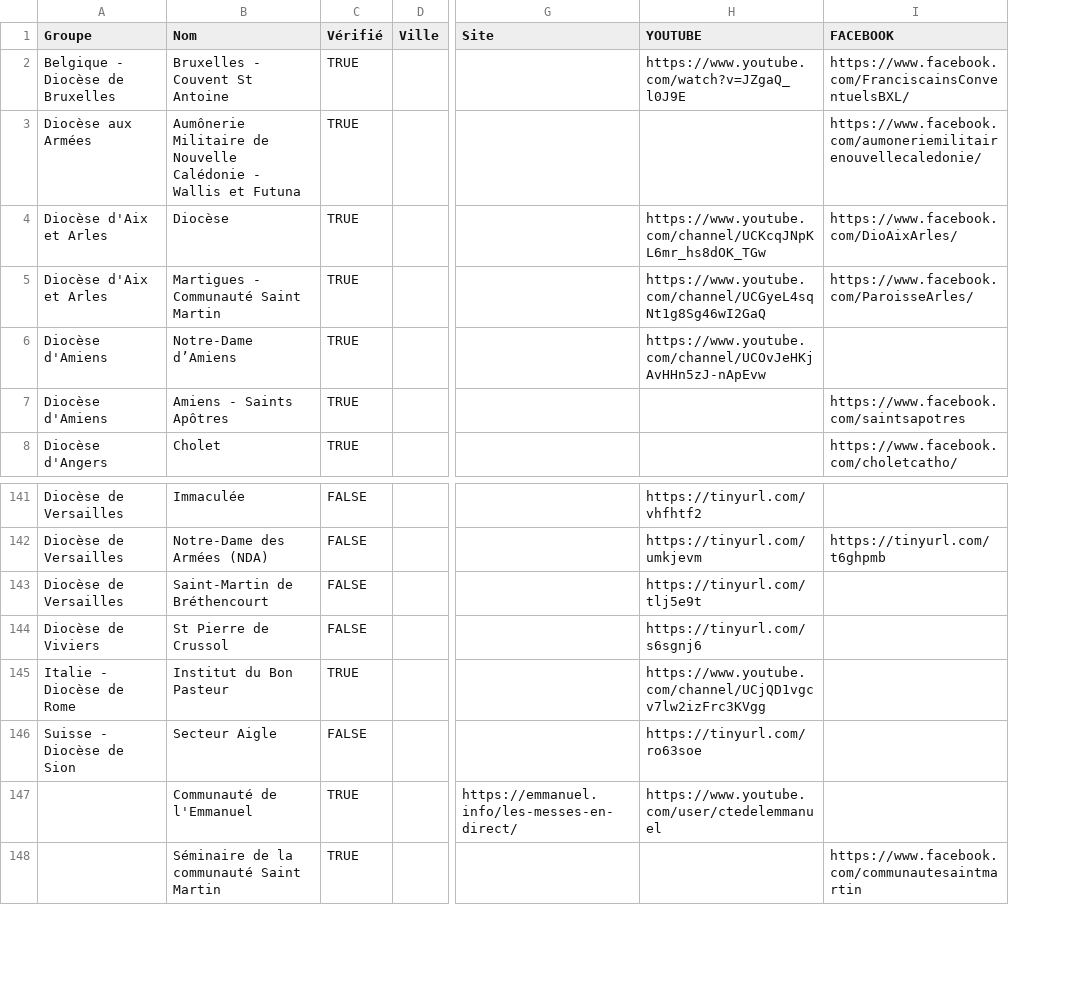
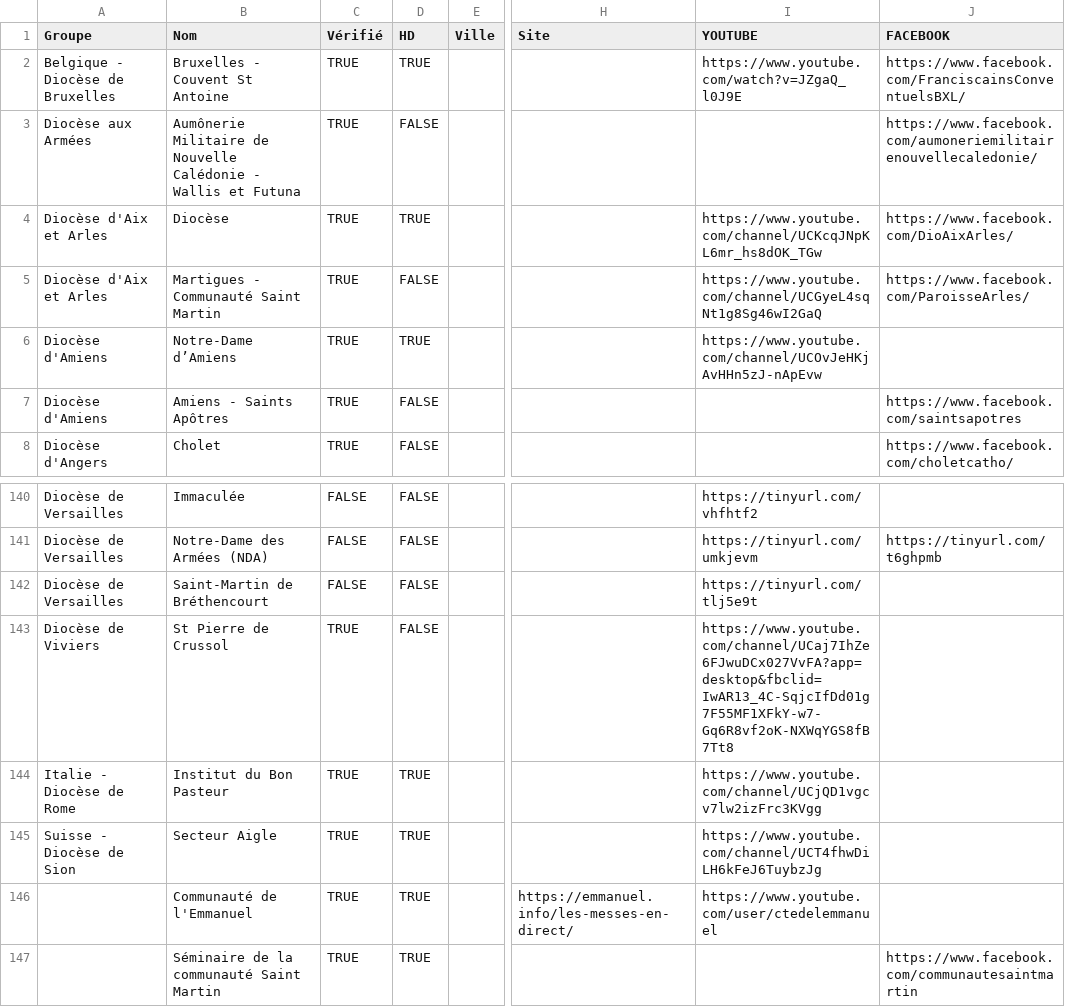
Before and after one commit to chretiens-en-confinement/website, a CSV file: src/data/messes-en-direct.csv, drawn as a sheet; only a part is shown, gaps mark what is left out; addresses are those after the commit; the diff covers the shown part only; the diff names each change by its address in the sheet, - before the commit and + after, or states it on an @@ line.

```diff
--- a/src/data/messes-en-direct.csv
+++ b/src/data/messes-en-direct.csv
+column D (HD), rows 2-8: TRUE | FALSE | TRUE | FALSE | TRUE | FALSE | FALSE; rows 140-147: FALSE | FALSE | FALSE | FALSE | TRUE | TRUE | TRUE | TRUE
-C143 (Vérifié): FALSE
+C143 (Vérifié): TRUE
-I143 (YOUTUBE): https://tinyurl.com/s6sgnj6
+I143 (YOUTUBE): https://www.youtube.com/channel/UCaj7IhZe6FJwuDCx027VvFA?app=desktop&fbclid=IwAR13_4C-SqjcIfDd01g7F55MF1XFkY-w7-Gq6R8vf2oK-NXWqYGS8fB7Tt8
-C145 (Vérifié): FALSE
+C145 (Vérifié): TRUE
-I145 (YOUTUBE): https://tinyurl.com/ro63soe
+I145 (YOUTUBE): https://www.youtube.com/channel/UCT4fhwDiLH6kFeJ6TuybzJg
```
Also changed, not shown: 1 removed row and 50 edited cells elsewhere in this file, 3 other files.
